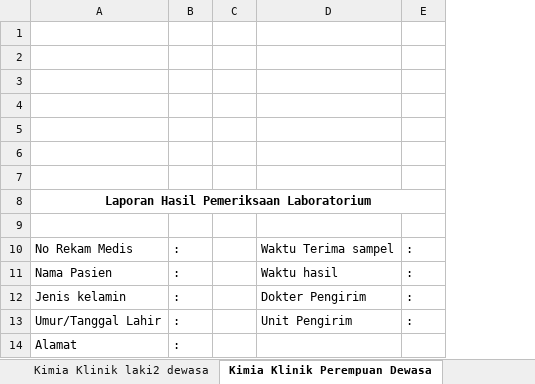
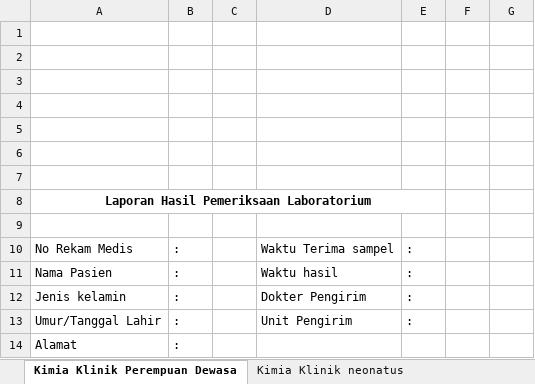
Before and after one commit to billymontolalu/labexcel, an Excel workbook: lab.xlsx, sheet Kimia Klinik Perempuan Dewasa, drawn as a sheet; only a part is shown; values as stored, in another font and other column widths than the file's, no borders; charts and pictures not drawn; the diff names each change by its address in the sheet, - before the commit and + after, or states it on an @@ line.

Commit message:
Kimia Klinik Perempuan Dewasa

```diff
--- a/lab.xlsx (sheet Kimia Klinik Perempuan Dewasa)
+++ b/lab.xlsx (sheet Kimia Klinik Perempuan Dewasa)
-sheet tab: Kimia Klinik laki2 dewasa
+column F, empty
+column G, empty
```
Also changed, not shown: charts or pictures.
